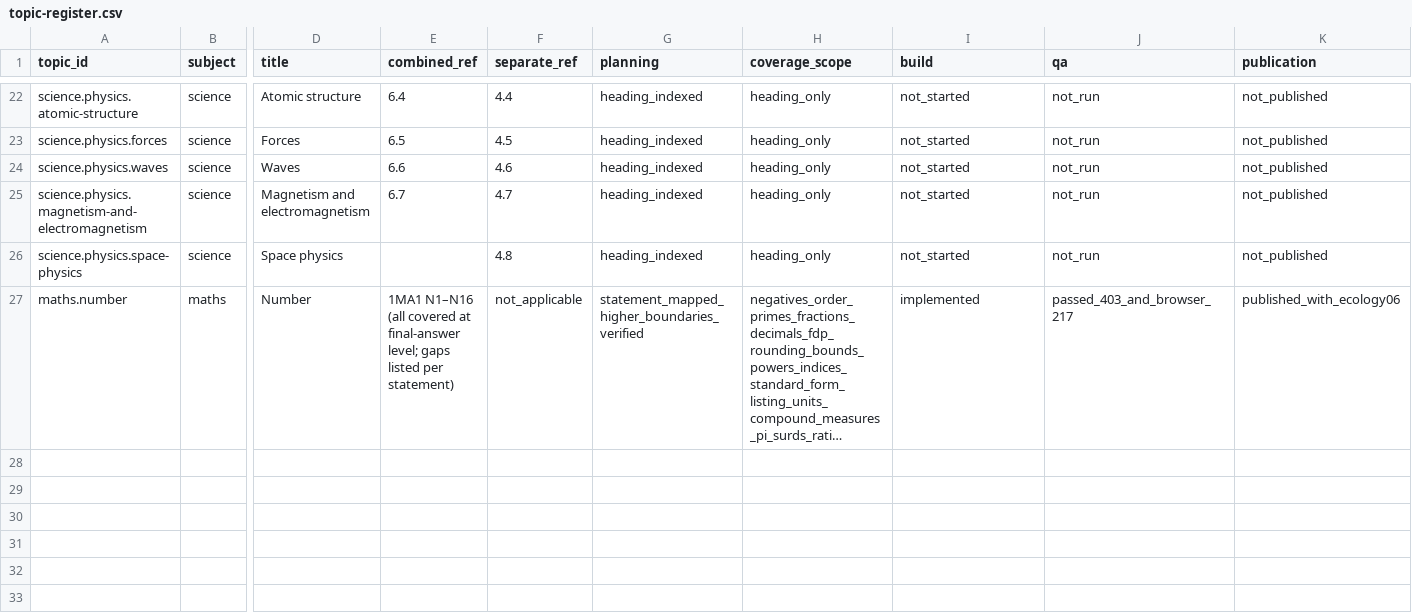
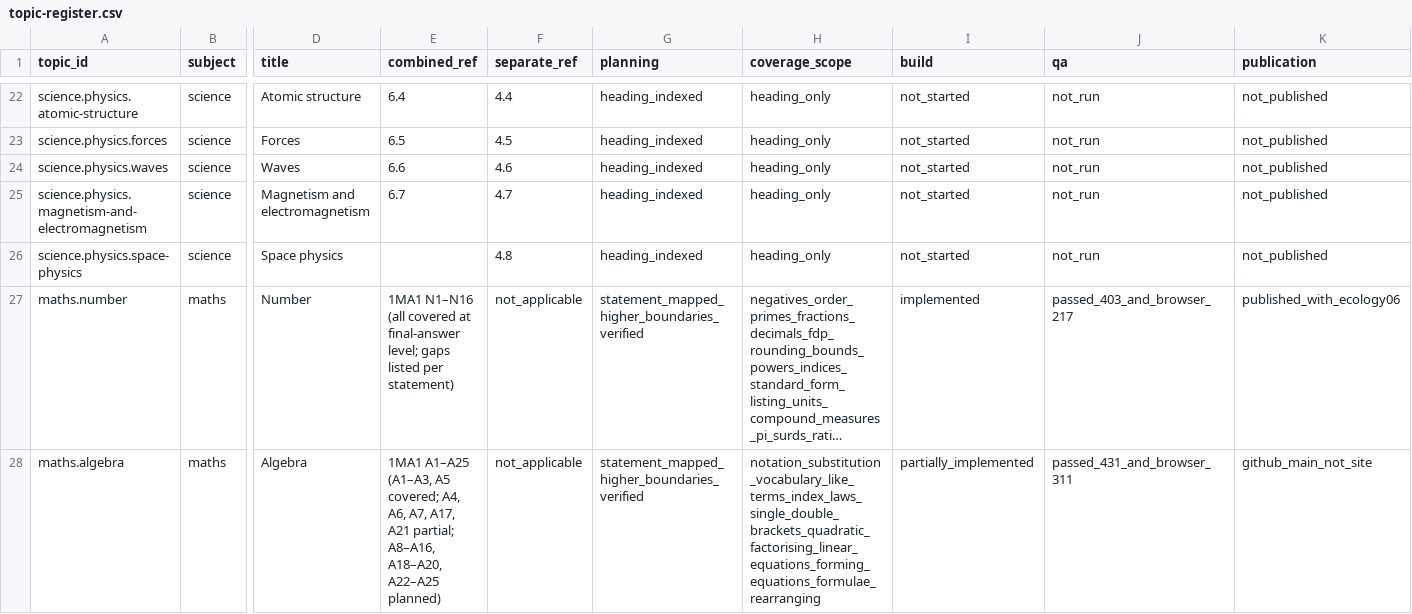
Before and after one commit to adamscourfield/crashcourse, a CSV file: curriculum/topic-register.csv, drawn as a sheet; only a part is shown, gaps mark what is left out; long unchanged cells end in …; rows hold the shown columns only; the diff names each change by its address in the sheet, - before the commit and + after, or states it on an @@ line.

```diff
--- a/curriculum/topic-register.csv
+++ b/curriculum/topic-register.csv
+row 28: maths.algebra | maths | Algebra | 1MA1 A1–A25 (A1–A3, A5 covered; A4, A6, A7, A17, A21 partial; A8–A16, A18–A20, A22–A25 planned) | not_applicable | statement_mapped_higher_boundaries_verified | notation_substitution_vocabulary_like_terms_index_laws_single_double_brackets_quadratic_factorising_linear_equations_forming_equations_formulae_rearranging | partially_implemented | passed_431_and_browser_311 | github_main_not_site
```
Also changed, not shown: curriculum/lesson-register.csv, curriculum/subject-register.csv, 32 other files.
